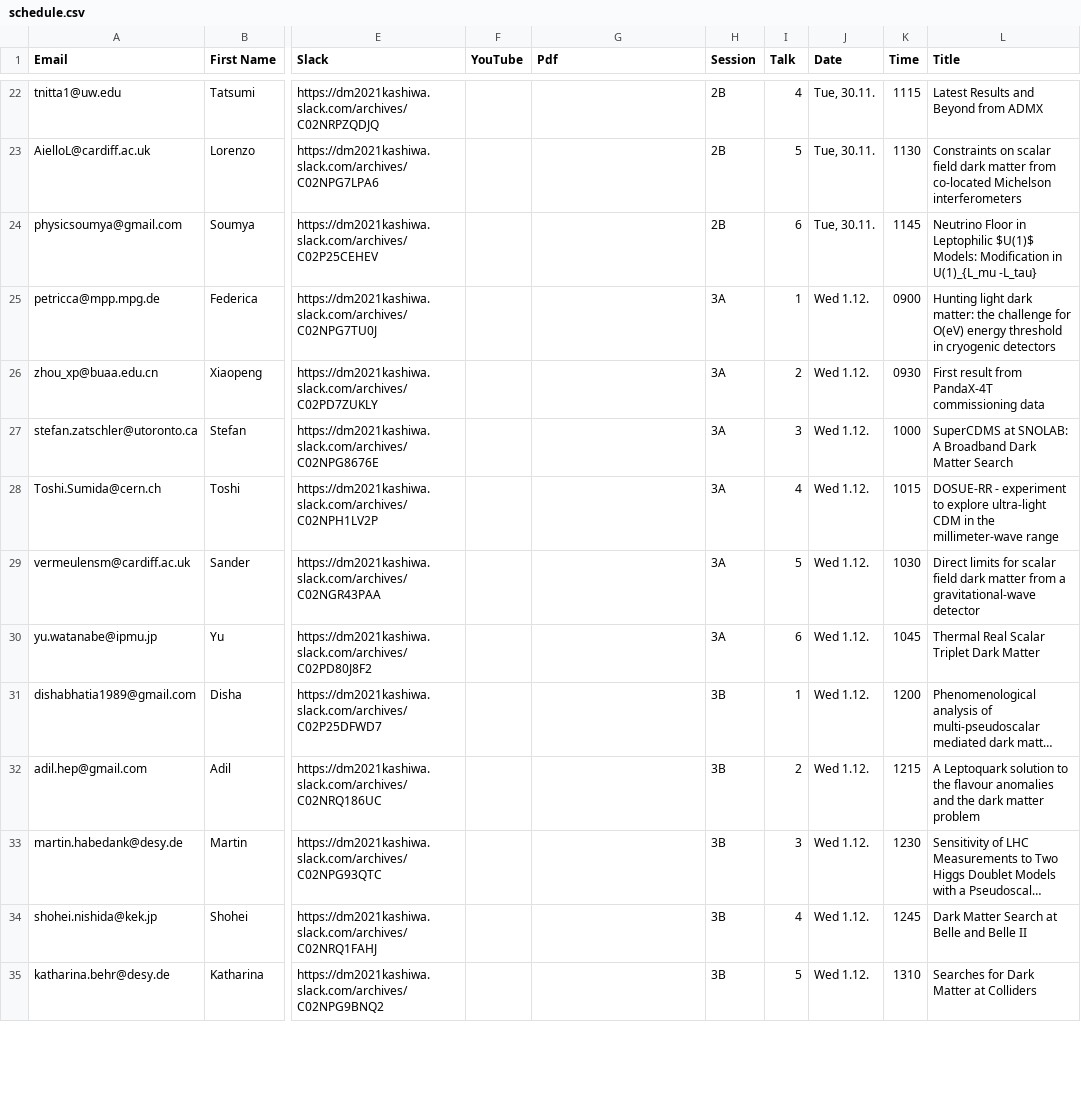
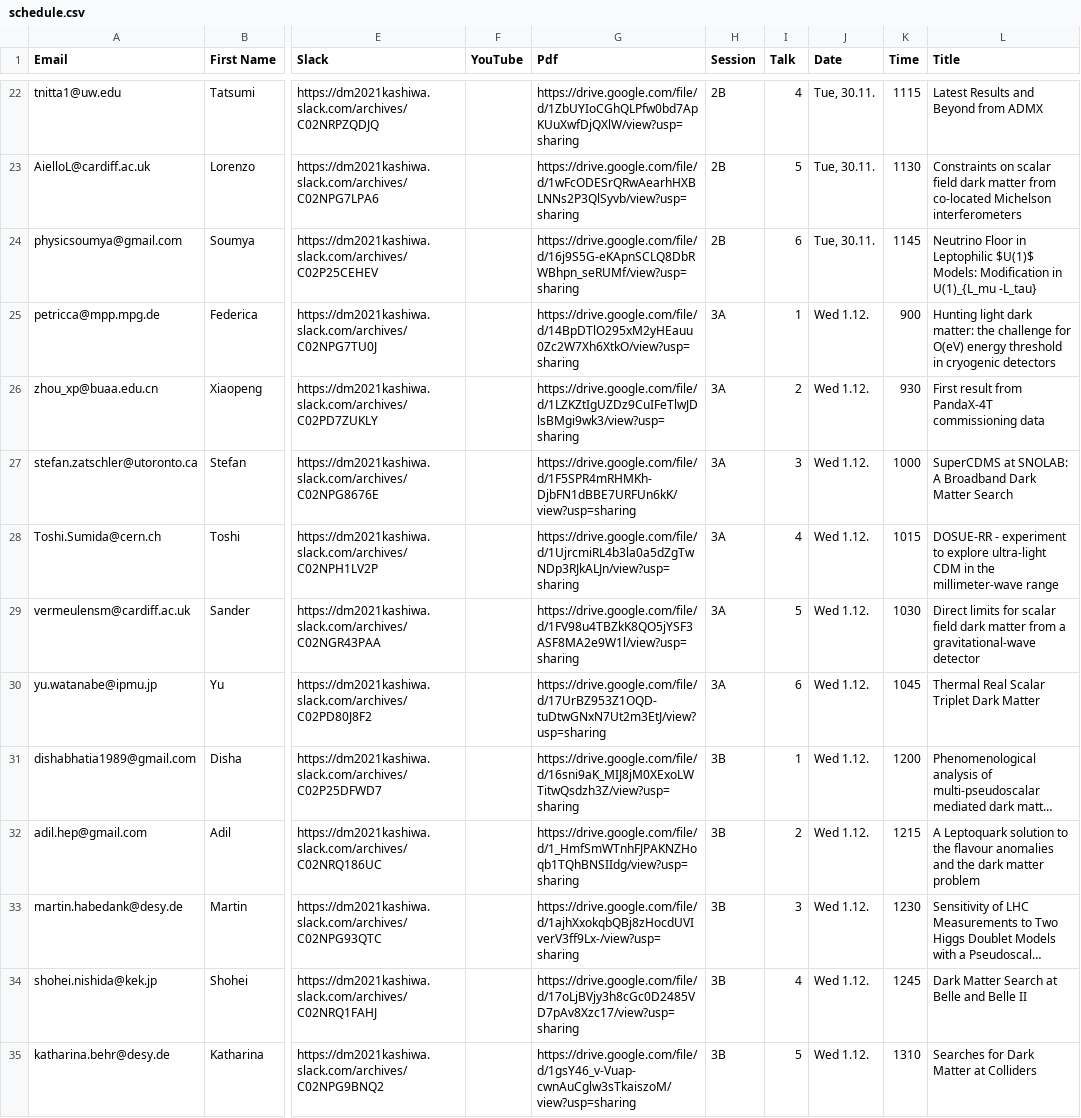
Before and after one commit to moritzhuetten/sazerac_template, a CSV file: data/schedule.csv, drawn as a sheet; only a part is shown, gaps mark what is left out; long unchanged cells end in …; the diff covers the shown part only; the diff names each change by its address in the sheet, - before the commit and + after, or states it on an @@ line.

```diff
--- a/data/schedule.csv
+++ b/data/schedule.csv
-G22 (Pdf): (empty)
+G22 (Pdf): https://drive.google.com/file/d/1ZbUYIoCGhQLPfw0bd7ApKUuXwfDjQXlW/view?usp=sharing
-G23 (Pdf): (empty)
+G23 (Pdf): https://drive.google.com/file/d/1wFcODESrQRwAearhHXBLNNs2P3QlSyvb/view?usp=sharing
-G24 (Pdf): (empty)
+G24 (Pdf): https://drive.google.com/file/d/16j9S5G-eKApnSCLQ8DbRWBhpn_seRUMf/view?usp=sharing
-G25 (Pdf): (empty)
+G25 (Pdf): https://drive.google.com/file/d/14BpDTlO295xM2yHEauu0Zc2W7Xh6XtkO/view?usp=sharing
-K25 (Time): 0900
+K25 (Time): 900
-G26 (Pdf): (empty)
+G26 (Pdf): https://drive.google.com/file/d/1LZKZtIgUZDz9CuIFeTlwJDlsBMgi9wk3/view?usp=sharing
-K26 (Time): 0930
+K26 (Time): 930
-G27 (Pdf): (empty)
+G27 (Pdf): https://drive.google.com/file/d/1F5SPR4mRHMKh-DjbFN1dBBE7URFUn6kK/view?usp=sharing
-G28 (Pdf): (empty)
+G28 (Pdf): https://drive.google.com/file/d/1UjrcmiRL4b3la0a5dZgTwNDp3RJkALJn/view?usp=sharing
-G29 (Pdf): (empty)
+G29 (Pdf): https://drive.google.com/file/d/1FV98u4TBZkK8QO5jYSF3ASF8MA2e9W1l/view?usp=sharing
-G30 (Pdf): (empty)
+G30 (Pdf): https://drive.google.com/file/d/17UrBZ953Z1OQD-tuDtwGNxN7Ut2m3EtJ/view?usp=sharing
-G31 (Pdf): (empty)
+G31 (Pdf): https://drive.google.com/file/d/16sni9aK_MIJ8jM0XExoLWTitwQsdzh3Z/view?usp=sharing
-G32 (Pdf): (empty)
+G32 (Pdf): https://drive.google.com/file/d/1_HmfSmWTnhFJPAKNZHoqb1TQhBNSIIdg/view?usp=sharing
-G33 (Pdf): (empty)
+G33 (Pdf): https://drive.google.com/file/d/1ajhXxokqbQBj8zHocdUVIverV3ff9Lx-/view?usp=sharing
-G34 (Pdf): (empty)
+G34 (Pdf): https://drive.google.com/file/d/17oLjBVjy3h8cGc0D2485VD7pAv8Xzc17/view?usp=sharing
-G35 (Pdf): (empty)
+G35 (Pdf): https://drive.google.com/file/d/1gsY46_v-Vuap-cwnAuCglw3sTkaiszoM/view?usp=sharing
```
Also changed, not shown: 45 edited cells elsewhere in this file, data/posters.csv, 3 other files.
